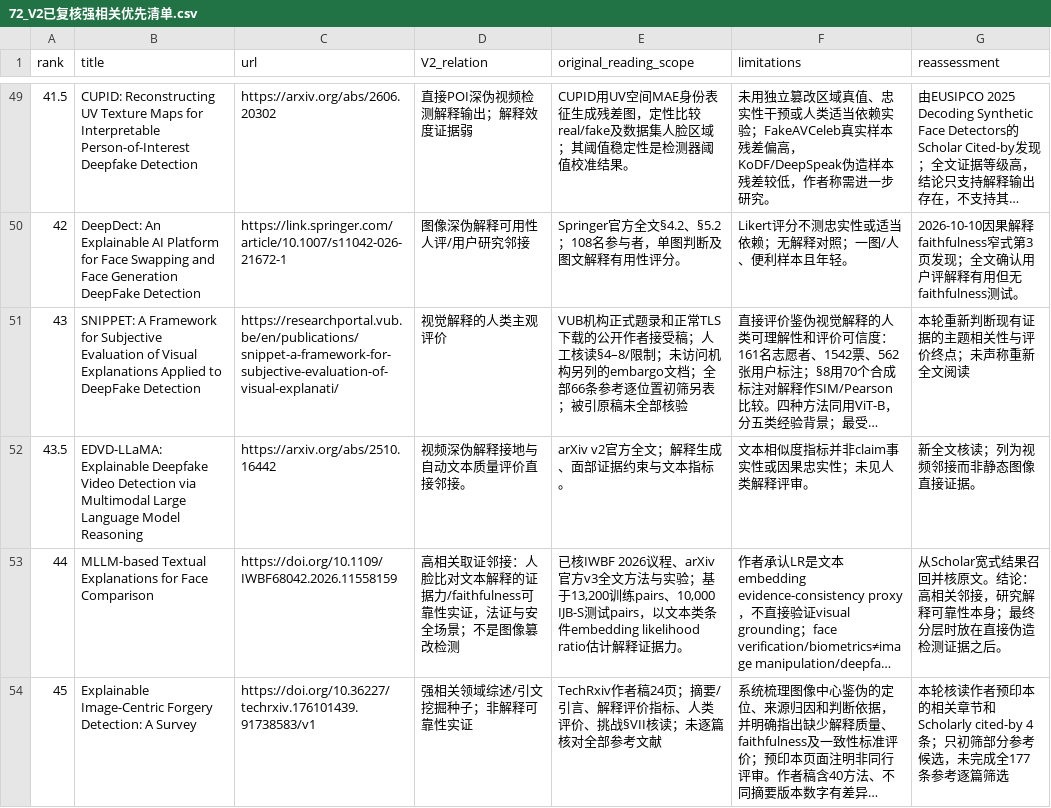
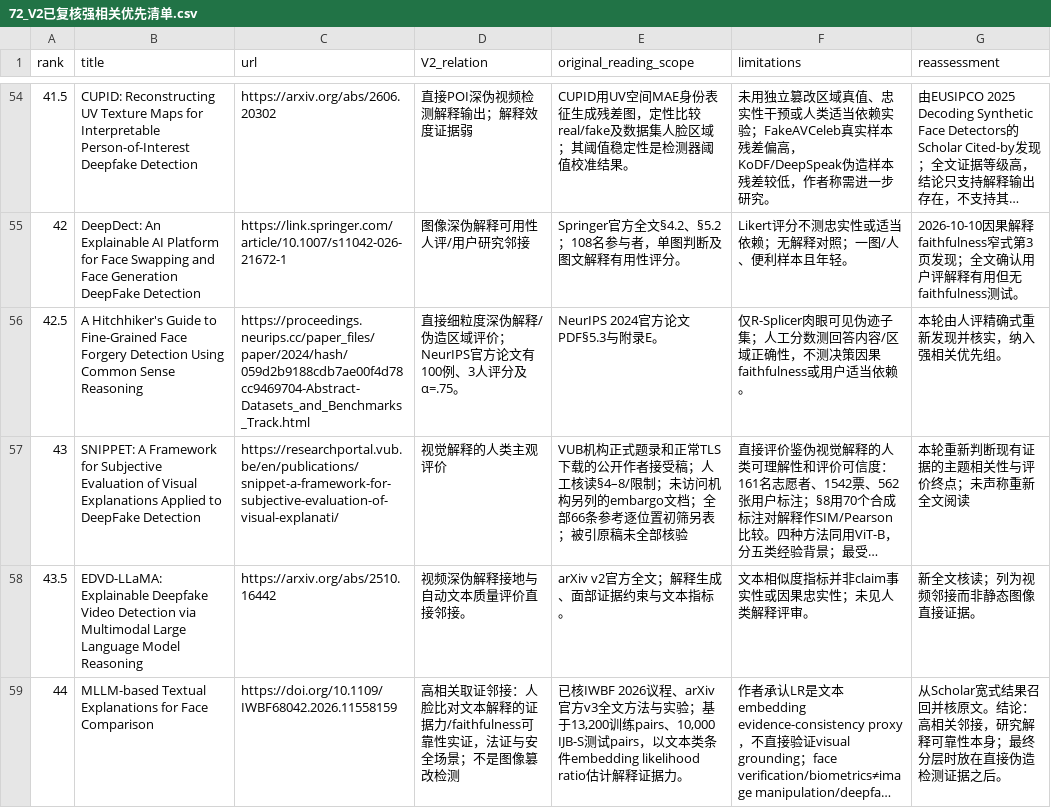
Before and after one commit to brodyZhao/my-research-project, a CSV file: outputs/图像鉴伪解释可靠性_重检_2026-10-05/72_V2已复核强相关优先清单.csv, drawn as a sheet; only a part is shown, gaps mark what is left out; the shorter side is filled out with more unchanged rows; long unchanged cells end in …; the diff covers the shown part only; the diff names each change by its address in the sheet, - before the commit and + after, or states it on an @@ line.

```diff
--- a/outputs/图像鉴伪解释可靠性_重检_2026-10-05/72_V2已复核强相关优先清单.csv
+++ b/outputs/图像鉴伪解释可靠性_重检_2026-10-05/72_V2已复核强相关优先清单.csv
+row 56: 42.5 | A Hitchhiker's Guide to Fine-Grained Face Forgery Detection Using Common Sense Reasoning | https://proceedings.neurips.cc/paper_files/paper/2024/hash/059d2b9188cdb7ae00f4d78cc9469704-Abstract-Datasets_and_Benchmarks_Track.html | 直接细粒度深伪解释/伪造区域评价；NeurIPS官方论文有100例、3人评分及α=.75。 | NeurIPS 2024官方论文PDF§5.3与附录E。 | 仅R-Splicer肉眼可见伪迹子集；人工分数测回答内容/区域正确性，不测决策因果faithfulness或用户适当依赖。 | 本轮由人评精确式重新发现并核实，纳入强相关优先组。
```
Also changed, not shown: 10 added rows, 4 removed rows and 8 edited cells elsewhere in this file, outputs/图像鉴伪解释可靠性_重检_2026-10-05/112_本次阶段包_SHA256清单.csv, 6 other files.
